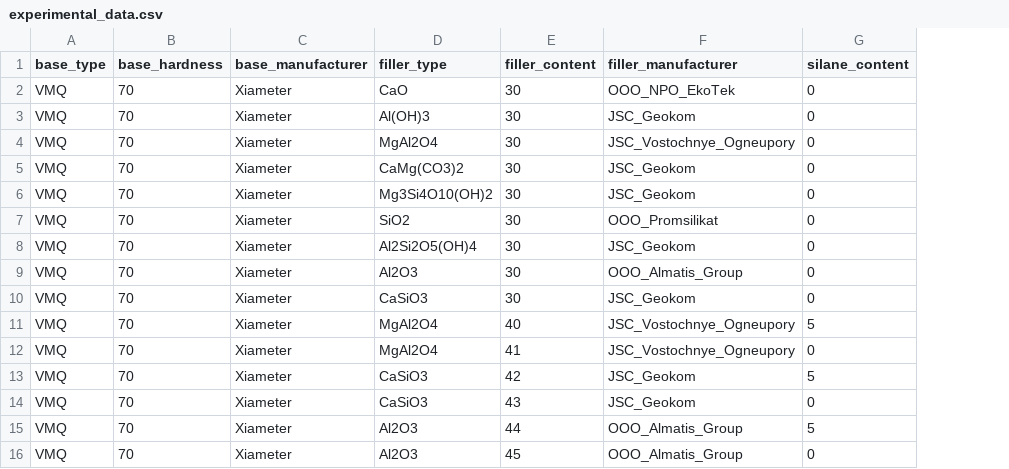
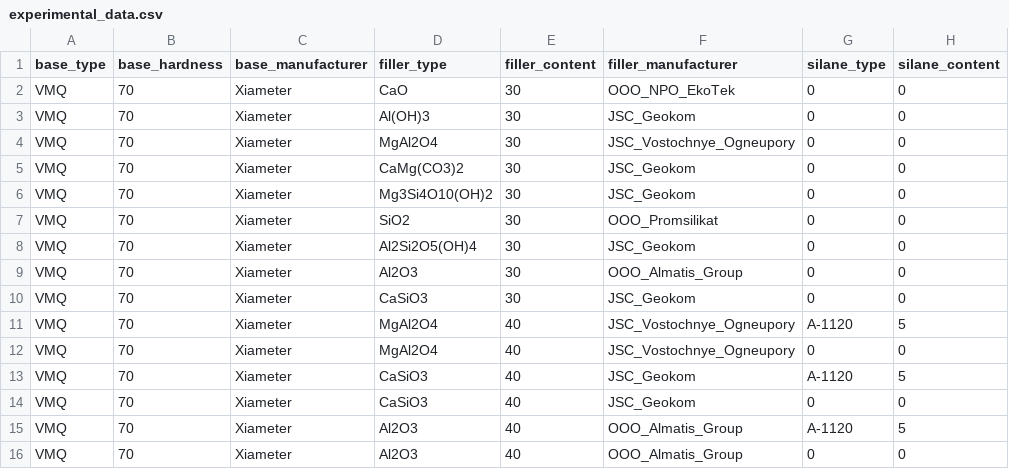
Before and after one commit to mm36c1c190f17/RP-2263, a CSV file: data/raw/experimental_data.csv, drawn as a sheet; only a part is shown; the diff names each change by its address in the sheet, - before the commit and + after, or states it on an @@ line.

```diff
--- a/data/raw/experimental_data.csv
+++ b/data/raw/experimental_data.csv
+column G (silane_type), rows 2-16: 0 | 0 | 0 | 0 | 0 | 0 | 0 | 0 | 0 | A-1120 | 0 | A-1120 | 0 | A-1120 | 0
-E12 (filler_content): 41
+E12 (filler_content): 40
-E13 (filler_content): 42
+E13 (filler_content): 40
-E14 (filler_content): 43
+E14 (filler_content): 40
-E15 (filler_content): 44
+E15 (filler_content): 40
-E16 (filler_content): 45
+E16 (filler_content): 40
```
Also changed, not shown: 3 other files.
